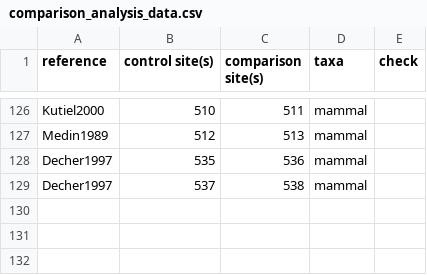
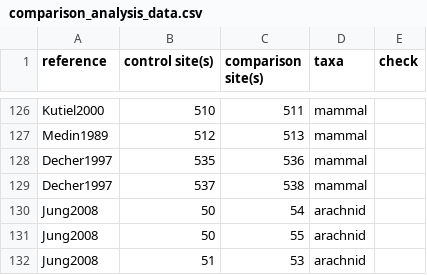
Before and after one commit to weecology/experimental-rads, a CSV file: comparison_analysis_data.csv, drawn as a sheet; only a part is shown, gaps mark what is left out.

```diff
--- a/comparison_analysis_data.csv
+++ b/comparison_analysis_data.csv
@@ -129 +129,4 @@ Decher1997,535,536,mammal,
 Decher1997,537,538,mammal,
+Jung2008,50,54,arachnid,
+Jung2008,50,55,arachnid,
+Jung2008,51,53,arachnid,
```
Also changed, not shown: community_analysis_data.csv, experiments_analysis_data.csv, 2 other files.
